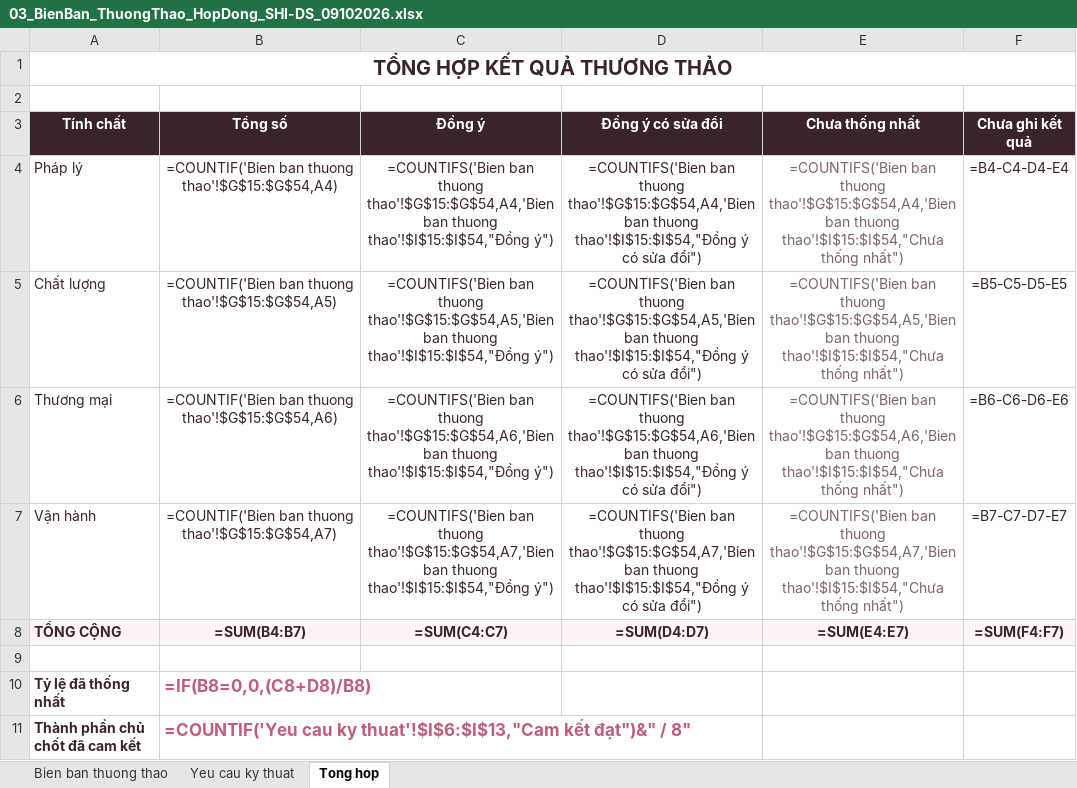
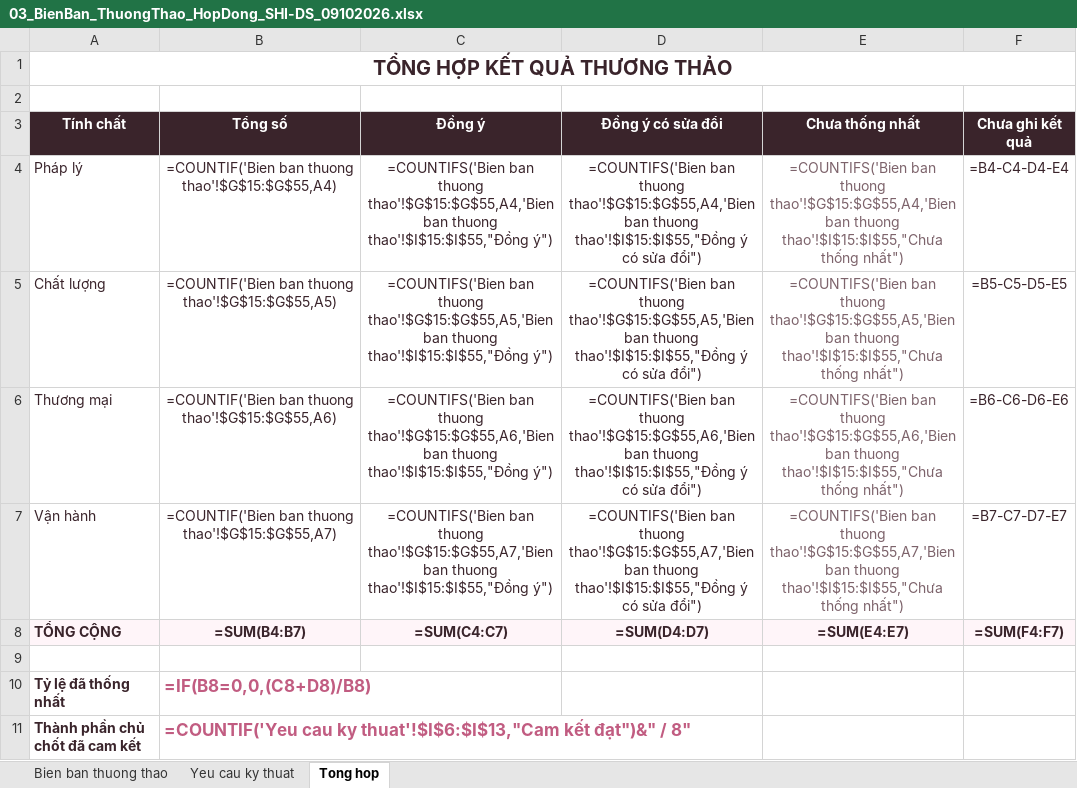
Before and after one commit to nanhtr/DSCorp, an Excel workbook: DS CORPORATION/OEM/SHIZENCOS/BAO CAO/03_BienBan_ThuongThao_HopDong_SHI-DS_09102026.xlsx, sheet Tong hop, drawn as a sheet; values as stored, in another font and other column widths than the file's, no borders; formulas without a stored value are shown as written; the diff names each change by its address in the sheet, - before the commit and + after, or states it on an @@ line.

```diff
--- a/DS CORPORATION/OEM/SHIZENCOS/BAO CAO/03_BienBan_ThuongThao_HopDong_SHI-DS_09102026.xlsx (sheet Tong hop)
+++ b/DS CORPORATION/OEM/SHIZENCOS/BAO CAO/03_BienBan_ThuongThao_HopDong_SHI-DS_09102026.xlsx (sheet Tong hop)
-B4 (Tổng số): …ban thuong thao'!$G$15:$G$54,A4)
+B4 (Tổng số): …ban thuong thao'!$G$15:$G$55,A4)
-C4 (Đồng ý): …ban thuong thao'!$G$15:$G$54,A4,'Bien ban thuong thao'!$I$15:$I$54,"Đồng ý")
+C4 (Đồng ý): …ban thuong thao'!$G$15:$G$55,A4,'Bien ban thuong thao'!$I$15:$I$55,"Đồng ý")
-D4 (Đồng ý có sửa đổi): …ban thuong thao'!$G$15:$G$54,A4,'Bien ban thuong thao'!$I$15:$I$54,"Đồng ý có…
+D4 (Đồng ý có sửa đổi): …ban thuong thao'!$G$15:$G$55,A4,'Bien ban thuong thao'!$I$15:$I$55,"Đồng ý có…
-E4 (Chưa thống nhất): …ban thuong thao'!$G$15:$G$54,A4,'Bien ban thuong thao'!$I$15:$I$54,"Chưa thống nhất")
+E4 (Chưa thống nhất): …ban thuong thao'!$G$15:$G$55,A4,'Bien ban thuong thao'!$I$15:$I$55,"Chưa thống nhất")
-B5 (Tổng số): …ban thuong thao'!$G$15:$G$54,A5)
+B5 (Tổng số): …ban thuong thao'!$G$15:$G$55,A5)
-C5 (Đồng ý): …ban thuong thao'!$G$15:$G$54,A5,'Bien ban thuong thao'!$I$15:$I$54,"Đồng ý")
+C5 (Đồng ý): …ban thuong thao'!$G$15:$G$55,A5,'Bien ban thuong thao'!$I$15:$I$55,"Đồng ý")
-D5 (Đồng ý có sửa đổi): …ban thuong thao'!$G$15:$G$54,A5,'Bien ban thuong thao'!$I$15:$I$54,"Đồng ý có…
+D5 (Đồng ý có sửa đổi): …ban thuong thao'!$G$15:$G$55,A5,'Bien ban thuong thao'!$I$15:$I$55,"Đồng ý có…
-E5 (Chưa thống nhất): …ban thuong thao'!$G$15:$G$54,A5,'Bien ban thuong thao'!$I$15:$I$54,"Chưa thống nhất")
+E5 (Chưa thống nhất): …ban thuong thao'!$G$15:$G$55,A5,'Bien ban thuong thao'!$I$15:$I$55,"Chưa thống nhất")
-B6 (Tổng số): …ban thuong thao'!$G$15:$G$54,A6)
+B6 (Tổng số): …ban thuong thao'!$G$15:$G$55,A6)
-C6 (Đồng ý): …ban thuong thao'!$G$15:$G$54,A6,'Bien ban thuong thao'!$I$15:$I$54,"Đồng ý")
+C6 (Đồng ý): …ban thuong thao'!$G$15:$G$55,A6,'Bien ban thuong thao'!$I$15:$I$55,"Đồng ý")
-D6 (Đồng ý có sửa đổi): …ban thuong thao'!$G$15:$G$54,A6,'Bien ban thuong thao'!$I$15:$I$54,"Đồng ý có…
+D6 (Đồng ý có sửa đổi): …ban thuong thao'!$G$15:$G$55,A6,'Bien ban thuong thao'!$I$15:$I$55,"Đồng ý có…
-E6 (Chưa thống nhất): …ban thuong thao'!$G$15:$G$54,A6,'Bien ban thuong thao'!$I$15:$I$54,"Chưa thống nhất")
+E6 (Chưa thống nhất): …ban thuong thao'!$G$15:$G$55,A6,'Bien ban thuong thao'!$I$15:$I$55,"Chưa thống nhất")
-B7 (Tổng số): …ban thuong thao'!$G$15:$G$54,A7)
+B7 (Tổng số): …ban thuong thao'!$G$15:$G$55,A7)
-C7 (Đồng ý): …ban thuong thao'!$G$15:$G$54,A7,'Bien ban thuong thao'!$I$15:$I$54,"Đồng ý")
+C7 (Đồng ý): …ban thuong thao'!$G$15:$G$55,A7,'Bien ban thuong thao'!$I$15:$I$55,"Đồng ý")
-D7 (Đồng ý có sửa đổi): …ban thuong thao'!$G$15:$G$54,A7,'Bien ban thuong thao'!$I$15:$I$54,"Đồng ý có…
+D7 (Đồng ý có sửa đổi): …ban thuong thao'!$G$15:$G$55,A7,'Bien ban thuong thao'!$I$15:$I$55,"Đồng ý có…
-E7 (Chưa thống nhất): …ban thuong thao'!$G$15:$G$54,A7,'Bien ban thuong thao'!$I$15:$I$54,"Chưa thống nhất")
+E7 (Chưa thống nhất): …ban thuong thao'!$G$15:$G$55,A7,'Bien ban thuong thao'!$I$15:$I$55,"Chưa thống nhất")
```
Also changed, not shown: sheet Bien ban thuong thao, sheet Yeu cau ky thuat, 4 other files.
